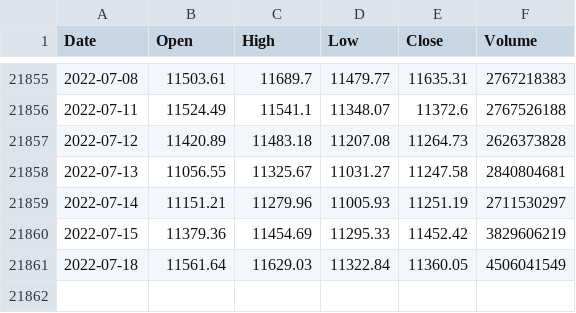
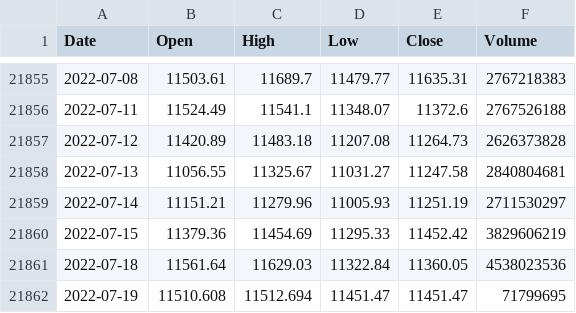
Before and after one commit to KwangYeol/stock-now, a CSV file: index/nasdaq.csv, drawn as a sheet; only a part is shown, gaps mark what is left out.

```diff
--- a/index/nasdaq.csv
+++ b/index/nasdaq.csv
@@ -21860,2 +21860,3 @@ Date,Open,High,Low,Close,Volume
 2022-07-15,11379.36,11454.69,11295.33,11452.42,3829606219
-2022-07-18,11561.64,11629.03,11322.84,11360.05,4506041549
+2022-07-18,11561.64,11629.03,11322.84,11360.05,4538023536
+2022-07-19,11510.608,11512.694,11451.47,11451.47,71799695
```
Also changed, not shown: index/dax.csv, index/kospi.csv, 2 other files.
